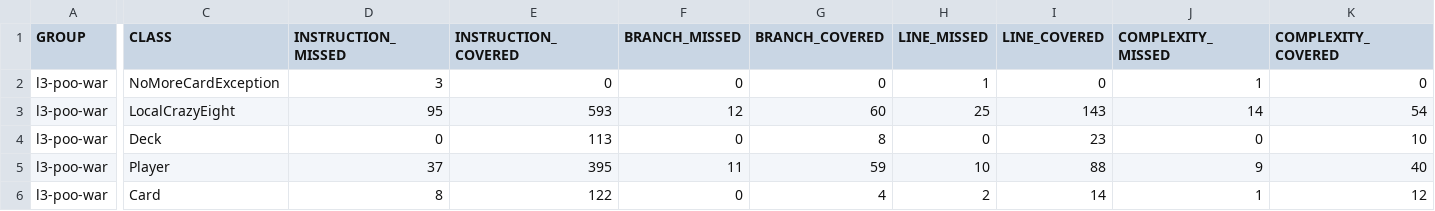
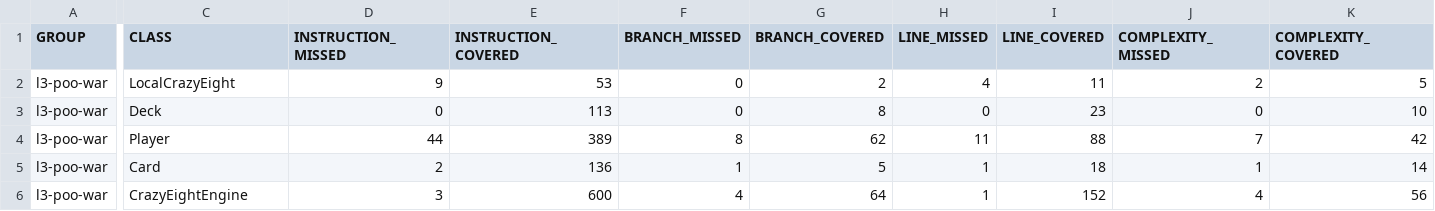
Before and after one commit to pierreLouisClv/CrazyEight, a CSV file: target/site/jacoco/jacoco.csv, drawn as a sheet; only a part is shown, gaps mark what is left out; removed rows and columns are numbered as before the commit, all else as after; rows hold the shown columns only; the diff covers the shown part only; the diff names each change by its address in the sheet, - before the commit and + after, or states it on an @@ line.

Commit message:
Add commentaries in Player Class + add GameEngine

```diff
--- a/target/site/jacoco/jacoco.csv
+++ b/target/site/jacoco/jacoco.csv
-row 2: l3-poo-war | NoMoreCardException | 3 | 0 | 0 | 0 | 1 | 0 | 1 | 0
-D2 (INSTRUCTION_MISSED): 95
+D2 (INSTRUCTION_MISSED): 9
-E2 (INSTRUCTION_COVERED): 593
+E2 (INSTRUCTION_COVERED): 53
-F2 (BRANCH_MISSED): 12
+F2 (BRANCH_MISSED): 0
-G2 (BRANCH_COVERED): 60
+G2 (BRANCH_COVERED): 2
-H2 (LINE_MISSED): 25
+H2 (LINE_MISSED): 4
-I2 (LINE_COVERED): 143
+I2 (LINE_COVERED): 11
-J2 (COMPLEXITY_MISSED): 14
+J2 (COMPLEXITY_MISSED): 2
-K2 (COMPLEXITY_COVERED): 54
+K2 (COMPLEXITY_COVERED): 5
-D4 (INSTRUCTION_MISSED): 37
+D4 (INSTRUCTION_MISSED): 44
-E4 (INSTRUCTION_COVERED): 395
+E4 (INSTRUCTION_COVERED): 389
-F4 (BRANCH_MISSED): 11
+F4 (BRANCH_MISSED): 8
-G4 (BRANCH_COVERED): 59
+G4 (BRANCH_COVERED): 62
-H4 (LINE_MISSED): 10
+H4 (LINE_MISSED): 11
-J4 (COMPLEXITY_MISSED): 9
+J4 (COMPLEXITY_MISSED): 7
-K4 (COMPLEXITY_COVERED): 40
+K4 (COMPLEXITY_COVERED): 42
-D5 (INSTRUCTION_MISSED): 8
+D5 (INSTRUCTION_MISSED): 2
-E5 (INSTRUCTION_COVERED): 122
+E5 (INSTRUCTION_COVERED): 136
-F5 (BRANCH_MISSED): 0
+F5 (BRANCH_MISSED): 1
-G5 (BRANCH_COVERED): 4
+G5 (BRANCH_COVERED): 5
-H5 (LINE_MISSED): 2
+H5 (LINE_MISSED): 1
-I5 (LINE_COVERED): 14
+I5 (LINE_COVERED): 18
-K5 (COMPLEXITY_COVERED): 12
+K5 (COMPLEXITY_COVERED): 14
+row 6: l3-poo-war | CrazyEightEngine | 3 | 600 | 4 | 64 | 1 | 152 | 4 | 56
```
Also changed, not shown: 4 edited cells elsewhere in this file, 52 other files.
